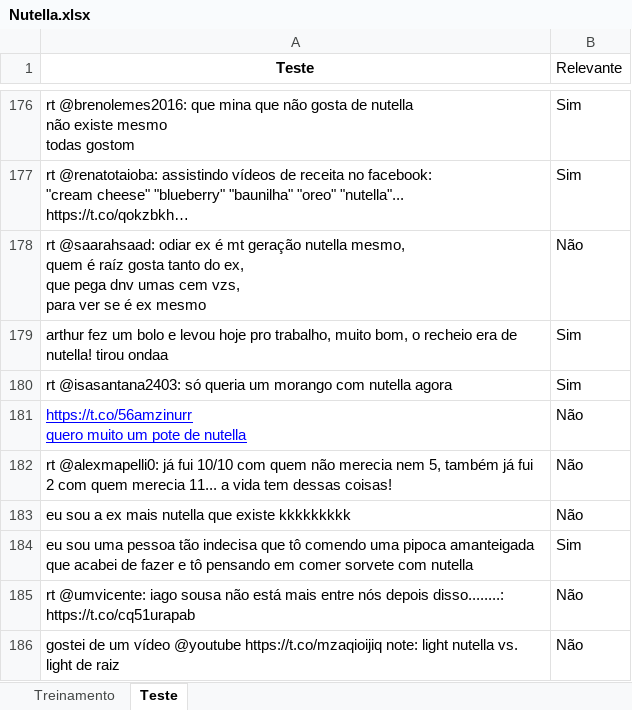
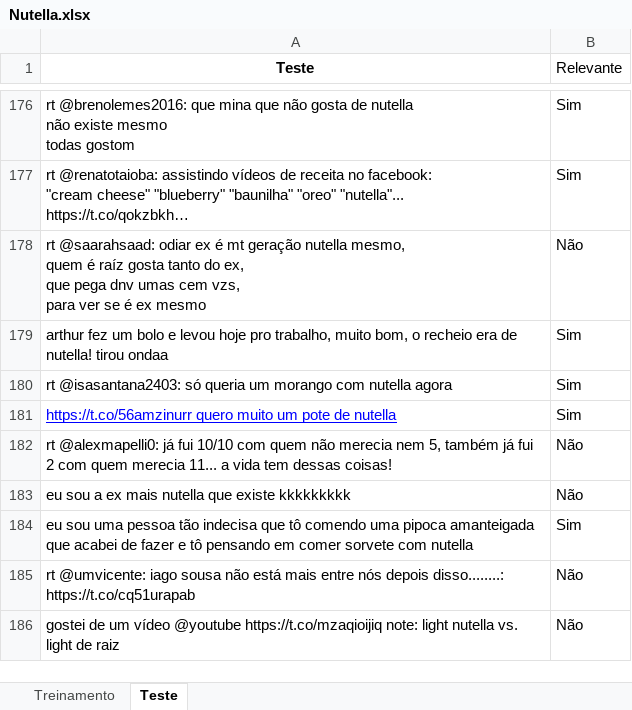
Before and after one commit to GiuPassarelli/NutTheBest, an Excel workbook: Nutella.xlsx, sheet Teste, drawn as a sheet; only a part is shown, gaps mark what is left out; values as stored, in another font and other column widths than the file's, no borders; removed rows and columns are numbered as before the commit, all else as after; ↵ is a line break in a cell; the diff names each change by its address in the sheet, - before the commit and + after, or states it on an @@ line.

Commit message:
Add files via upload

```diff
--- a/Nutella.xlsx (sheet Teste)
+++ b/Nutella.xlsx (sheet Teste)
-row 181: https://t.co/56amzinurr ↵ quero muito um pote de nutella | Não
+row 181: https://t.co/56amzinurr quero muito um pote de nutella | Sim
```
